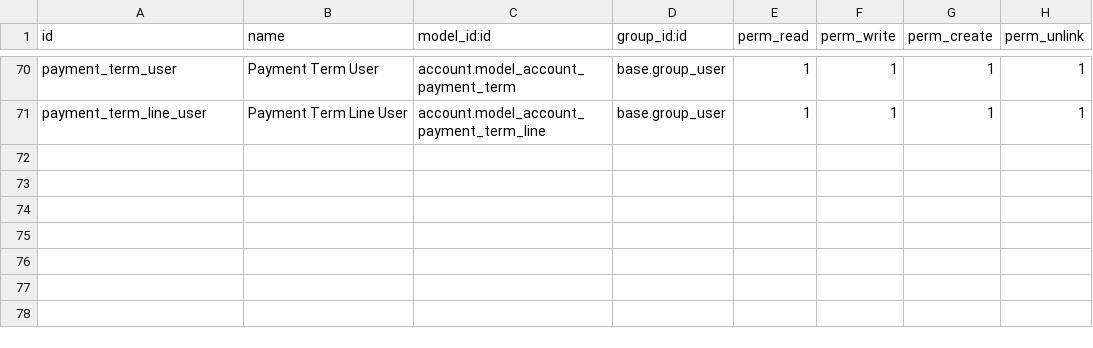
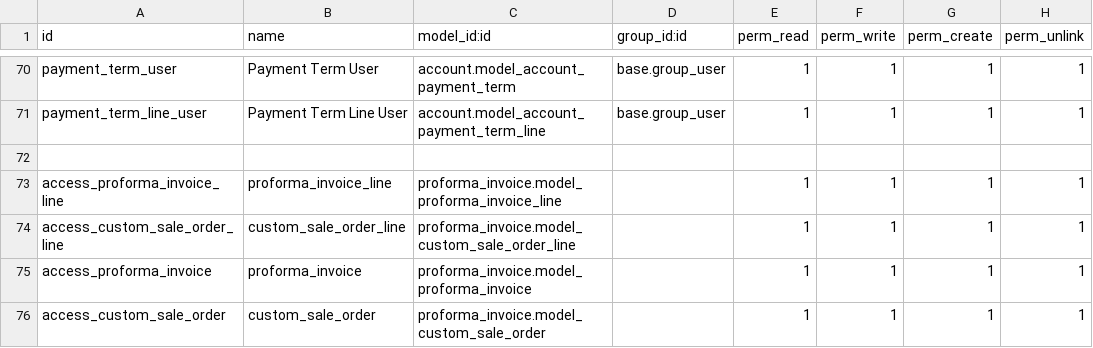
Before and after one commit to diptisahu999/Solitechsolar, a CSV file: crm_17/security/ir.model.access.csv, drawn as a sheet; only a part is shown, gaps mark what is left out; the diff names each change by its address in the sheet, - before the commit and + after, or states it on an @@ line.

```diff
--- a/crm_17/security/ir.model.access.csv
+++ b/crm_17/security/ir.model.access.csv
+row 72: (empty)
+row 73: access_proforma_invoice_line | proforma_invoice_line | proforma_invoice.model_proforma_invoice_line |  | 1 | 1 | 1 | 1
+row 74: access_custom_sale_order_line | custom_sale_order_line | proforma_invoice.model_custom_sale_order_line |  | 1 | 1 | 1 | 1
+row 75: access_proforma_invoice | proforma_invoice | proforma_invoice.model_proforma_invoice |  | 1 | 1 | 1 | 1
+row 76: access_custom_sale_order | custom_sale_order | proforma_invoice.model_custom_sale_order |  | 1 | 1 | 1 | 1
```
Also changed, not shown: 3 other files.
